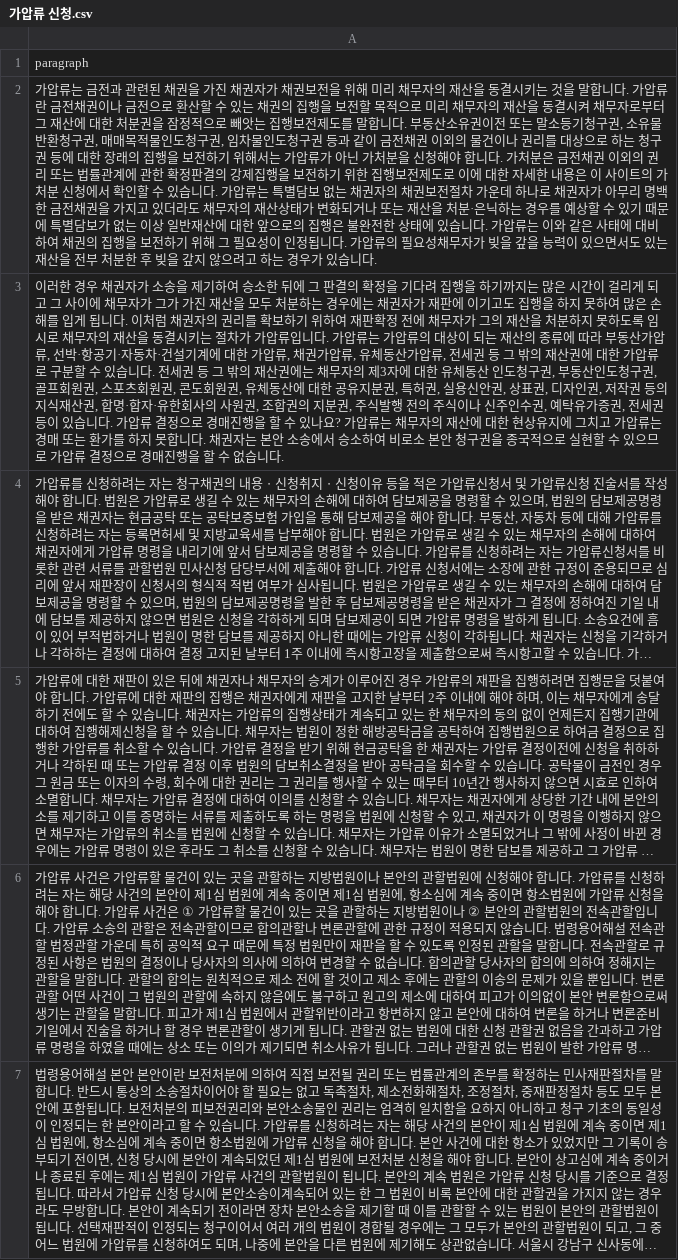
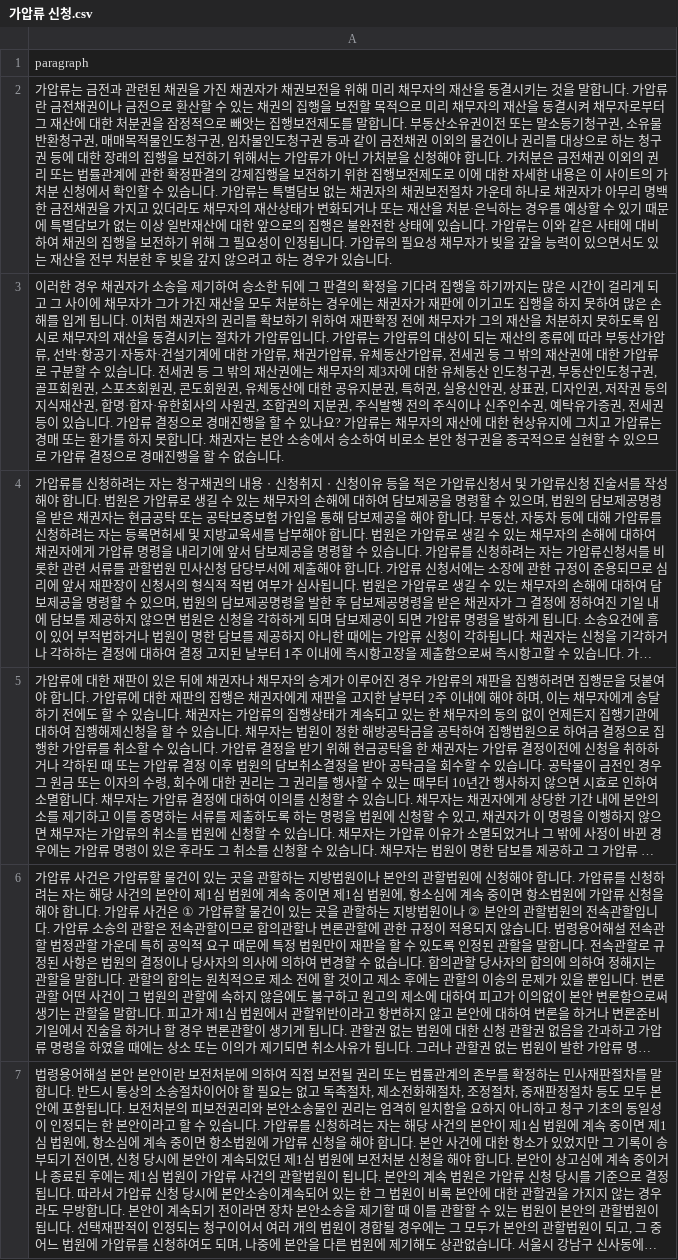
Before and after one commit to KW-SWTG/TG_ChatBot, a CSV file: config/filter1_ver4/가압류 신청.csv, drawn as a sheet; only a part is shown; long unchanged cells end in …; the diff names each change by its address in the sheet, - before the commit and + after, or states it on an @@ line.

```diff
--- a/config/filter1_ver4/가압류 신청.csv
+++ b/config/filter1_ver4/가압류 신청.csv
-A2: …필요성채무자가…
+A2: …필요성 채무자가…
```
Also changed, not shown: config/filter1_ver4/예비군 및 민방위.csv, config/filter1_ver4/유연근무제.csv, 2 other files.
